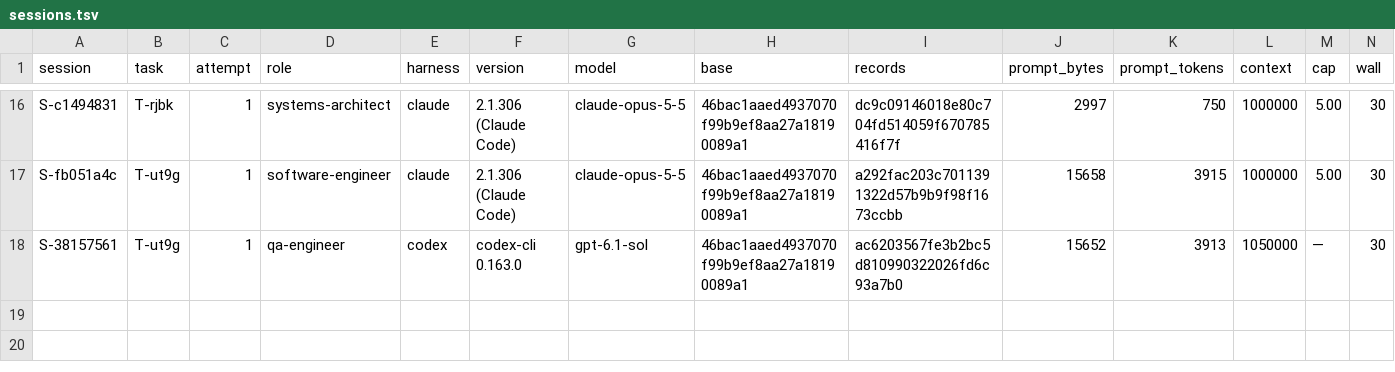
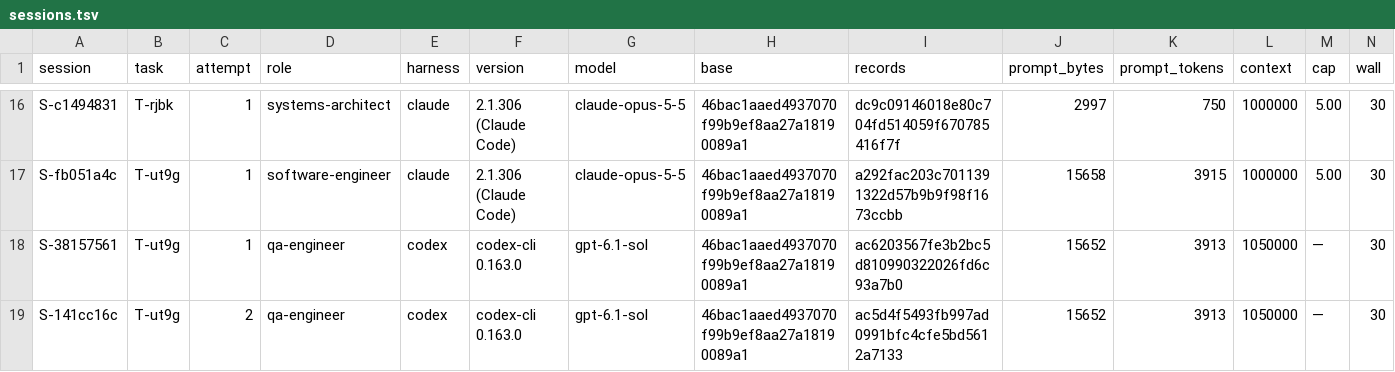
Before and after one commit to pharzam/layup-uat-m2e, a TSV file: sessions.tsv, drawn as a sheet; only a part is shown, gaps mark what is left out; rows hold the shown columns only; the diff names each change by its address in the sheet, - before the commit and + after, or states it on an @@ line.

```diff
--- a/sessions.tsv
+++ b/sessions.tsv
+row 19: S-141cc16c | T-ut9g | 2 | qa-engineer | codex | codex-cli 0.163.0 | gpt-6.1-sol | 46bac1aaed4937070f99b9ef8aa27a18190089a1 | ac5d4f5493fb997ad0991bfc4cfe5bd5612a7133 | 15652 | 3913 | 1050000 | — | 30
```
Also changed, not shown: tasks/T-ut9g/events.tsv.
